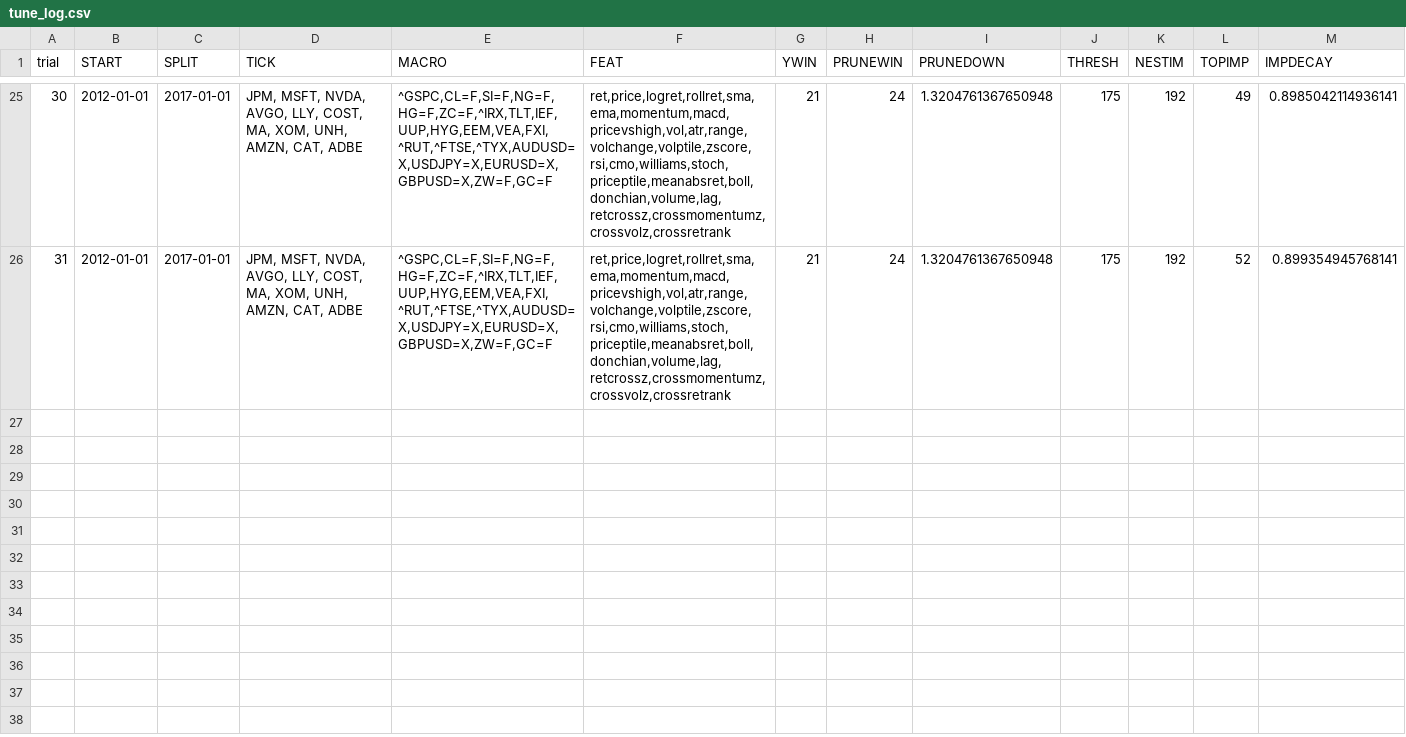
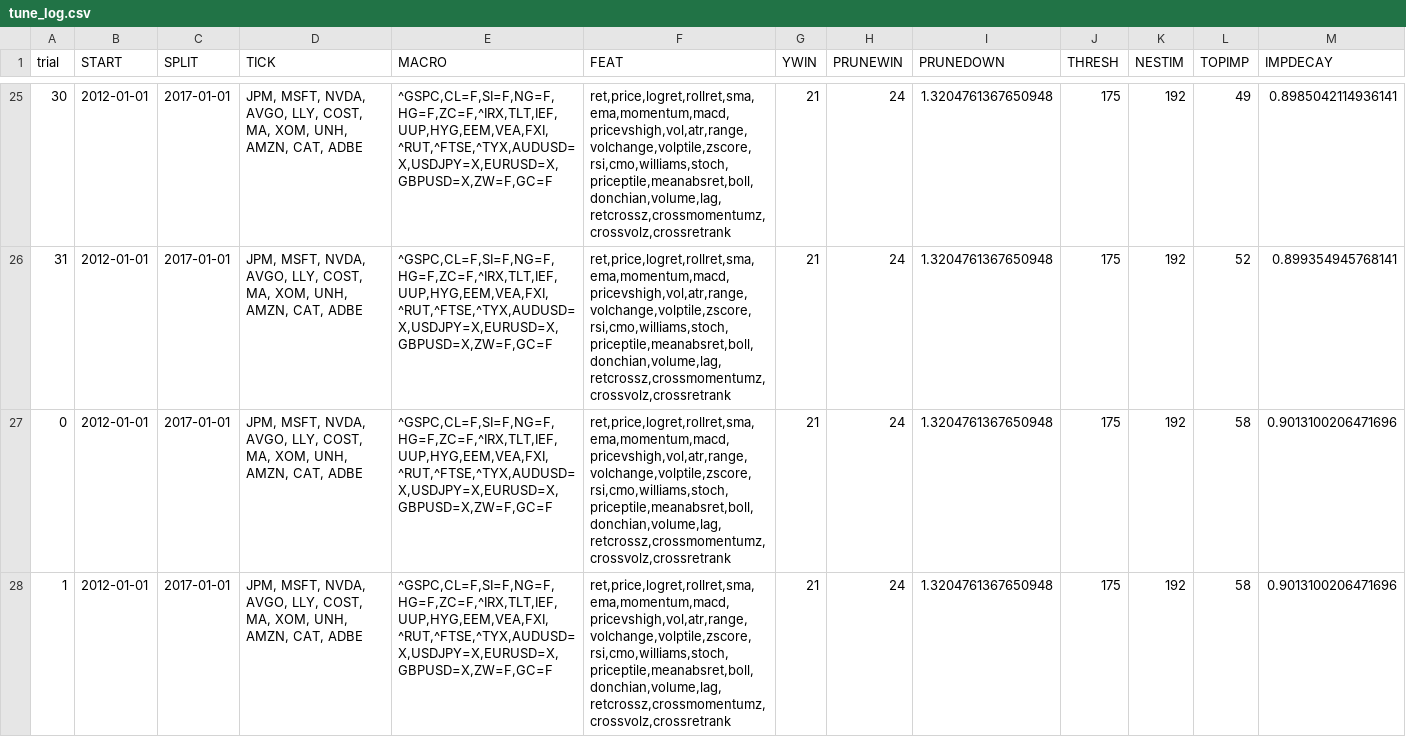
Before and after one commit to diegomontemayor123/algo_trader, a CSV file: csv/tune_log.csv, drawn as a sheet; only a part is shown, gaps mark what is left out; rows hold the shown columns only; the diff covers the shown part only; the diff names each change by its address in the sheet, - before the commit and + after, or states it on an @@ line.

```diff
--- a/csv/tune_log.csv
+++ b/csv/tune_log.csv
+row 27: 0 | 2012-01-01 | 2017-01-01 | JPM, MSFT, NVDA, AVGO, LLY, COST, MA, XOM, UNH, AMZN, CAT, ADBE | ^GSPC,CL=F,SI=F,NG=F,HG=F,ZC=F,^IRX,TLT,IEF,UUP,HYG,EEM,VEA,FXI,^RUT,^FTSE,^TYX,AUDUSD=X,USDJPY=X,EURUSD=X,GBPUSD=X,ZW=F,GC=F | ret,price,logret,rollret,sma,ema,momentum,macd,pricevshigh,vol,atr,range,volchange,volptile,zscore,rsi,cmo,williams,stoch,priceptile,meanabsret,boll,donchian,volume,lag,retcrossz,crossmomentumz,crossvolz,crossretrank | 21 | 24 | 1.3204761367650948 | 175 | 192 | 58 | 0.9013100206471696
+row 28: 1 | 2012-01-01 | 2017-01-01 | JPM, MSFT, NVDA, AVGO, LLY, COST, MA, XOM, UNH, AMZN, CAT, ADBE | ^GSPC,CL=F,SI=F,NG=F,HG=F,ZC=F,^IRX,TLT,IEF,UUP,HYG,EEM,VEA,FXI,^RUT,^FTSE,^TYX,AUDUSD=X,USDJPY=X,EURUSD=X,GBPUSD=X,ZW=F,GC=F | ret,price,logret,rollret,sma,ema,momentum,macd,pricevshigh,vol,atr,range,volchange,volptile,zscore,rsi,cmo,williams,stoch,priceptile,meanabsret,boll,donchian,volume,lag,retcrossz,crossmomentumz,crossvolz,crossretrank | 21 | 24 | 1.3204761367650948 | 175 | 192 | 58 | 0.9013100206471696
```
Also changed, not shown: 2 added rows elsewhere in this file, csv/weight.csv, 7 other files.
